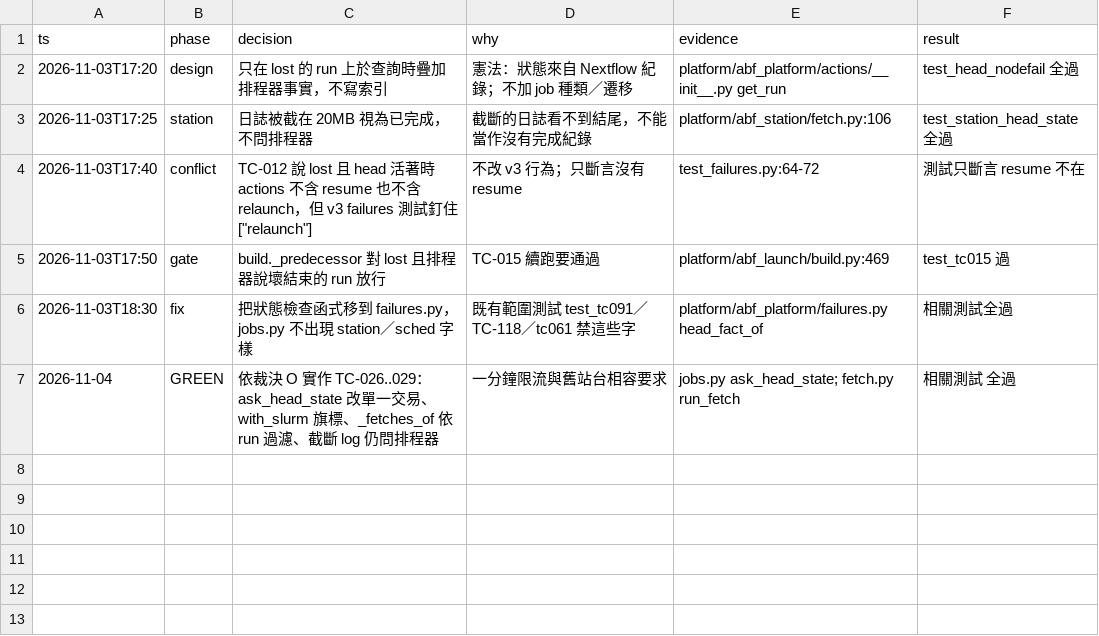
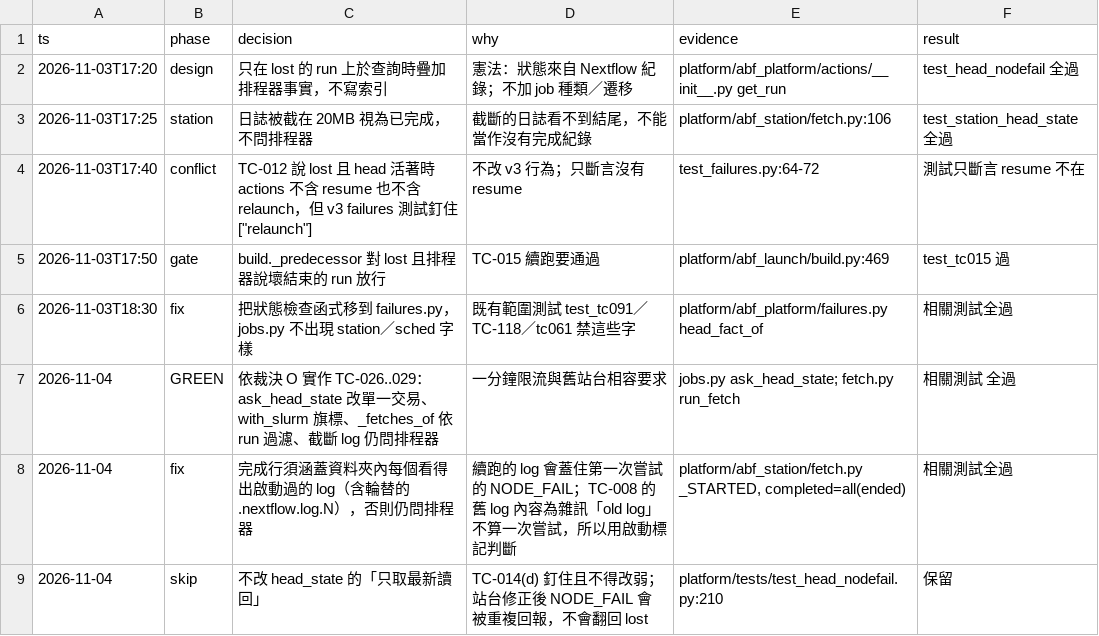
Before and after one commit to zhshie/agentic-bioflow_v2, a TSV file: specs/head-nodefail-detect/decisions.tsv, drawn as a sheet; the diff names each change by its address in the sheet, - before the commit and + after, or states it on an @@ line.

```diff
--- a/specs/head-nodefail-detect/decisions.tsv
+++ b/specs/head-nodefail-detect/decisions.tsv
+row 8: 2026-11-04 | fix | 完成行須涵蓋資料夾內每個看得出啟動過的 log（含輪替的 .nextflow.log.N），否則仍問排程器 | 續跑的 log 會蓋住第一次嘗試的 NODE_FAIL；TC-008 的舊 log 內容為雜訊「old log」不算一次嘗試，所以用啟動標記判斷 | platform/abf_station/fetch.py _STARTED, completed=all(ended) | 相關測試全過
+row 9: 2026-11-04 | skip | 不改 head_state 的「只取最新讀回」 | TC-014(d) 釘住且不得改弱；站台修正後 NODE_FAIL 會被重複回報，不會翻回 lost | platform/tests/test_head_nodefail.py:210 | 保留
```
Also changed, not shown: 2 other files.
